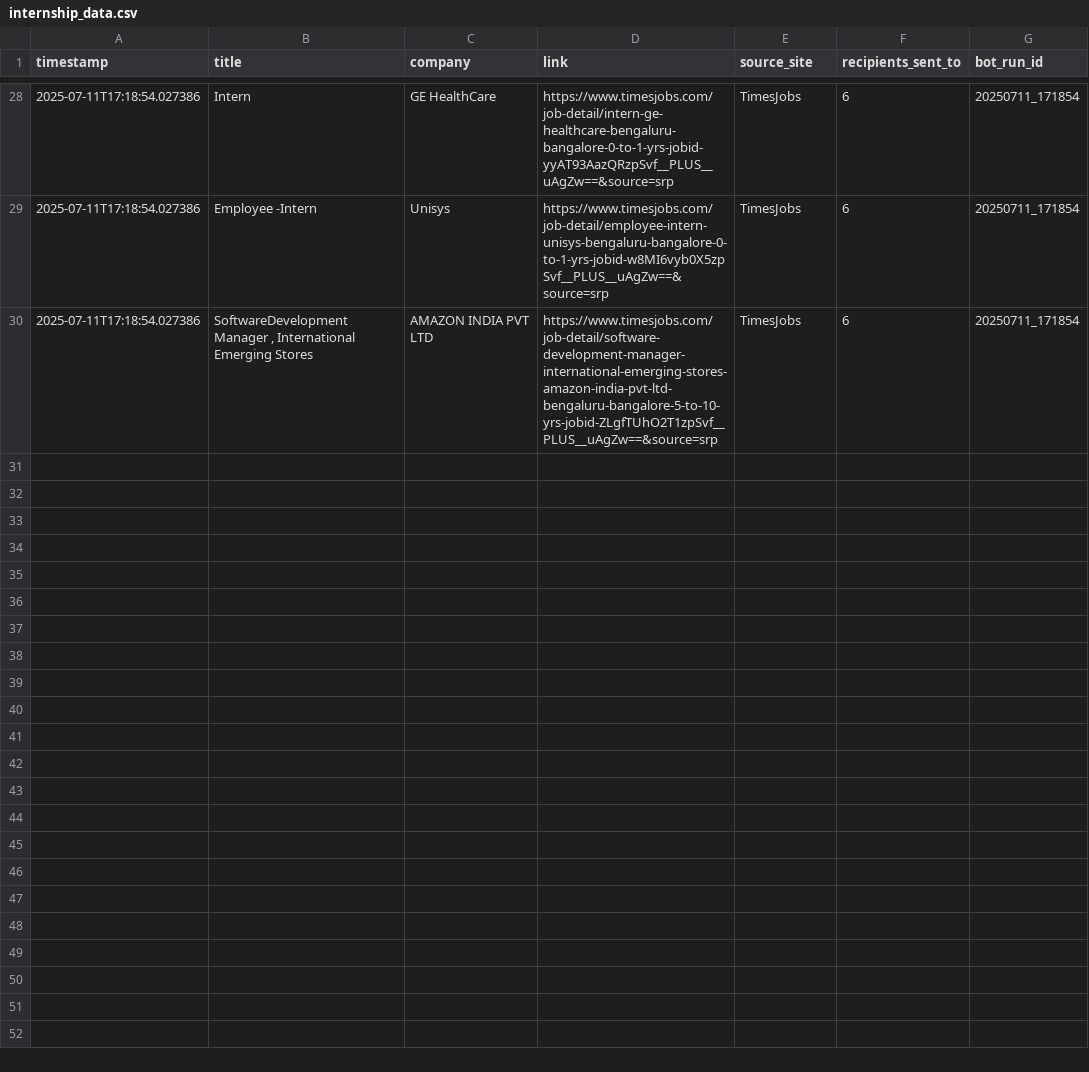
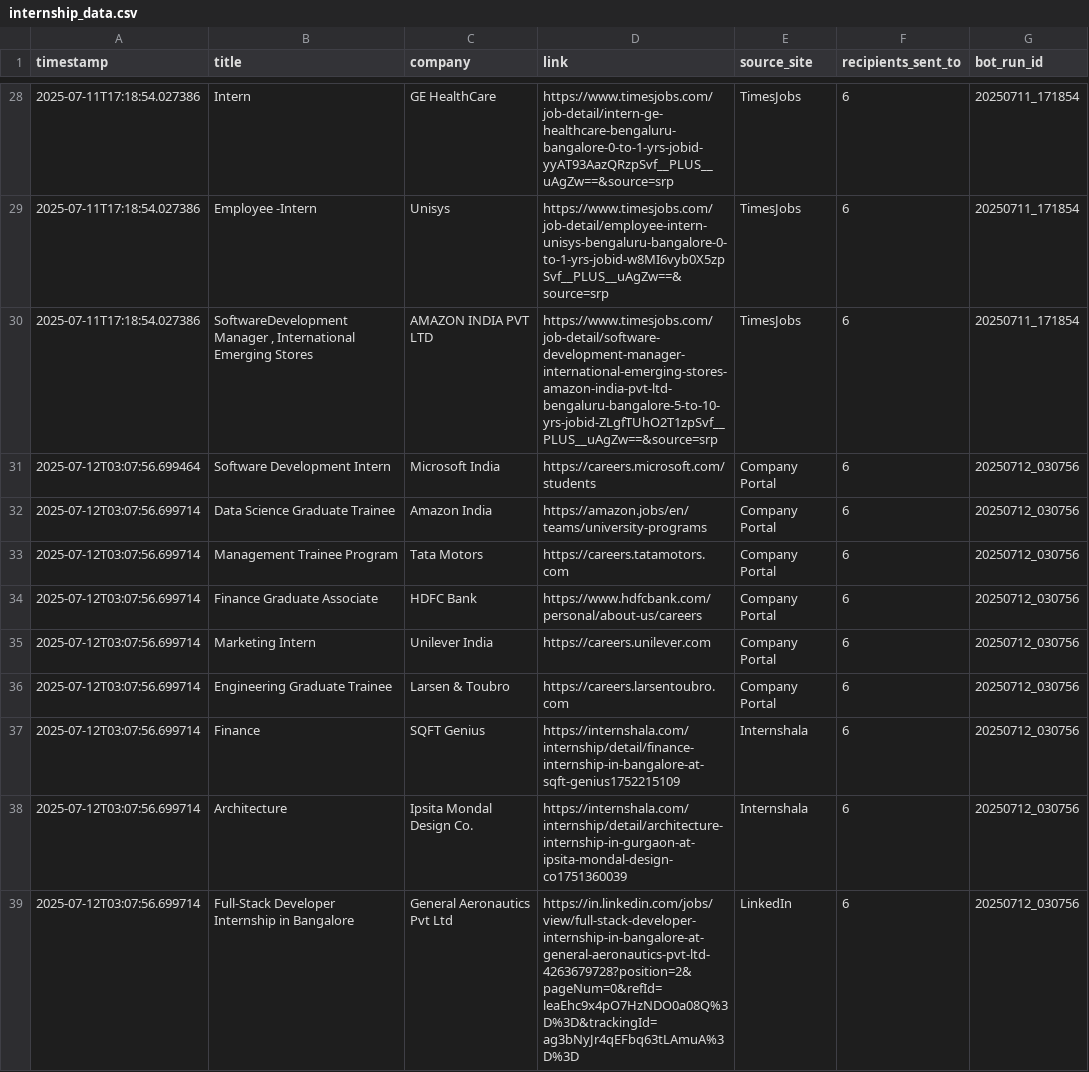
Before and after one commit to doSwayamCode/internship-bot, a CSV file: internship_data.csv, drawn as a sheet; only a part is shown, gaps mark what is left out; the diff covers the shown part only.

Commit message:
career page scrapping

```diff
--- a/internship_data.csv
+++ b/internship_data.csv
@@ -30 +30,10 @@ timestamp,title,company,link,source_site,recipients_sent_to,bot_run_id
 2025-07-11T17:18:54.027386,"SoftwareDevelopment Manager ,  International Emerging Stores",AMAZON INDIA PVT LTD,https://www.timesjobs.com/job-detail/software-development-manager-international-emerging-stores-amazon-india-pvt-ltd-bengaluru-bangalore-5-to-10-yrs-jobid-ZLgfTUhO2T1zpSvf__PLUS__uAgZw==&source=srp,TimesJobs,6,20250711_171854
+2025-07-12T03:07:56.699464,Software Development Intern,Microsoft India,https://careers.microsoft.com/students,Company Portal,6,20250712_030756
+2025-07-12T03:07:56.699714,Data Science Graduate Trainee,Amazon India,https://amazon.jobs/en/teams/university-programs,Company Portal,6,20250712_030756
+2025-07-12T03:07:56.699714,Management Trainee Program,Tata Motors,https://careers.tatamotors.com,Company Portal,6,20250712_030756
+2025-07-12T03:07:56.699714,Finance Graduate Associate,HDFC Bank,https://www.hdfcbank.com/personal/about-us/careers,Company Portal,6,20250712_030756
+2025-07-12T03:07:56.699714,Marketing Intern,Unilever India,https://careers.unilever.com,Company Portal,6,20250712_030756
+2025-07-12T03:07:56.699714,Engineering Graduate Trainee,Larsen & Toubro,https://careers.larsentoubro.com,Company Portal,6,20250712_030756
+2025-07-12T03:07:56.699714,Finance,SQFT Genius,https://internshala.com/internship/detail/finance-internship-in-bangalore-at-sqft-genius1752215109,Internshala,6,20250712_030756
+2025-07-12T03:07:56.699714,Architecture,Ipsita Mondal Design Co.,https://internshala.com/internship/detail/architecture-internship-in-gurgaon-at-ipsita-mondal-design-co1751360039,Internshala,6,20250712_030756
+2025-07-12T03:07:56.699714,Full-Stack Developer Internship in Bangalore,General Aeronautics Pvt Ltd,https://in.linkedin.com/jobs/view/full-stack-developer-internship-in-bangalore-at-general-aeronautics-pvt-ltd-4263679728?position=2&pageNum=0&refId=leaEhc9x4pO7HzNDO0a08Q%3D%3D&trackingId=ag3bNyJr4qEFbq63tLAmuA%3D%3D,LinkedIn,6,20250712_030756
```
Also changed, not shown: 9 added rows elsewhere in this file, email_tracking.csv, 13 other files.
